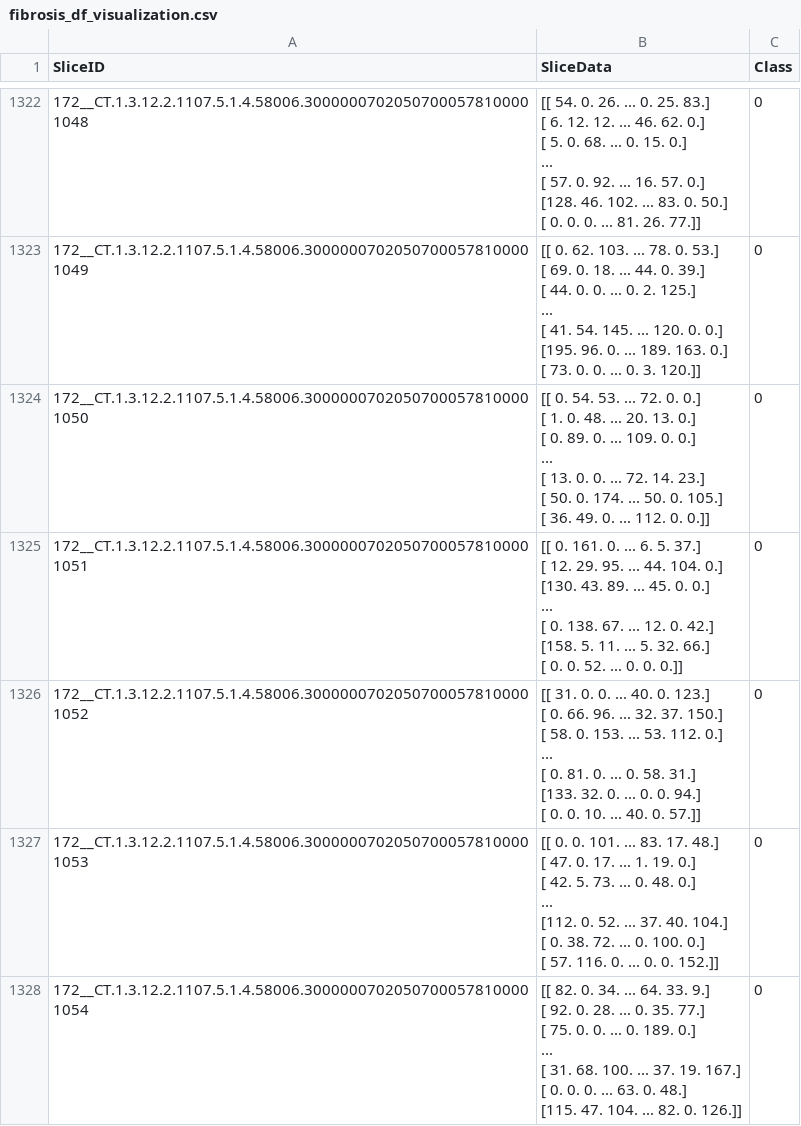
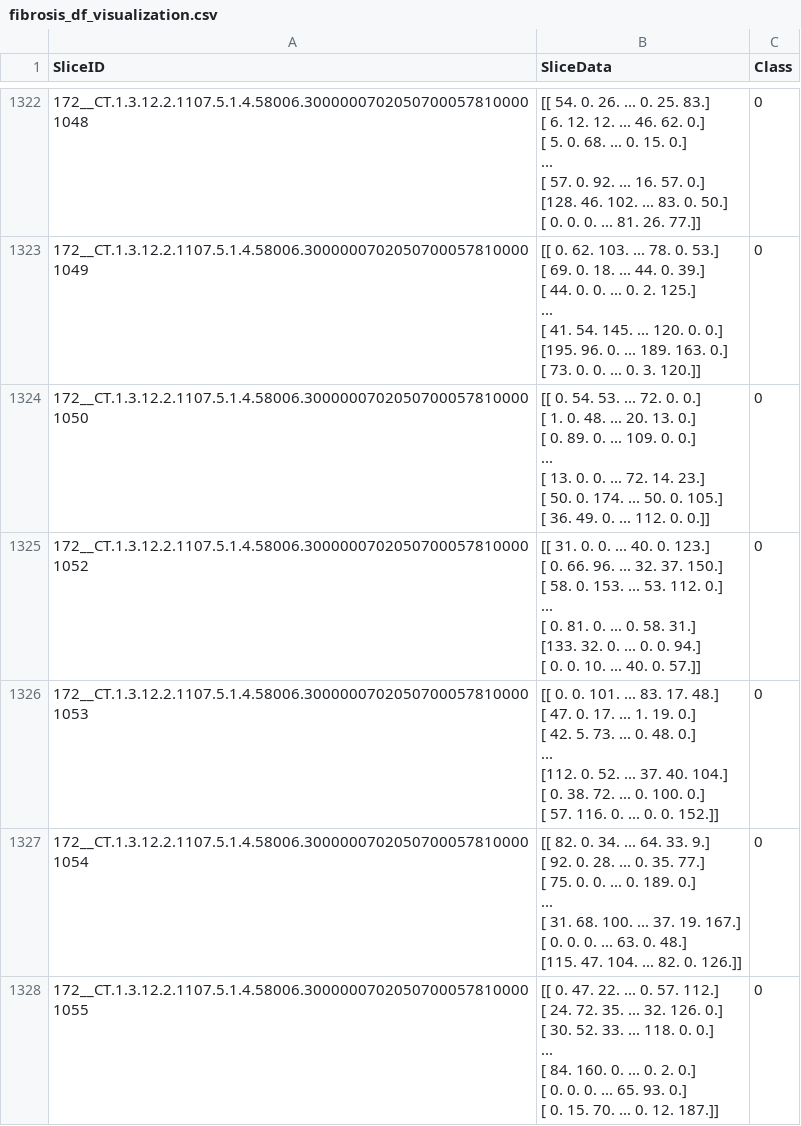
Before and after one commit to rafael-andre1/AI-for-Interstitial-Lung-Disease-Classification, a CSV file: 0 - createDataframe/fibrosis_df_visualization.csv, drawn as a sheet; only a part is shown, gaps mark what is left out; the shorter side is filled out with more unchanged rows; ↵ is a line break in a cell; the diff names each change by its address in the sheet, - before the commit and + after, or states it on an @@ line.

```diff
--- a/0 - createDataframe/fibrosis_df_visualization.csv
+++ b/0 - createDataframe/fibrosis_df_visualization.csv
-row 1325: 172__CT.1.3.12.2.1107.5.1.4.58006.30000007020507000578100001051 | [[ 0. 161. 0. ... 6. 5. 37.] ↵ [ 12. 29. 95. ... 44. 104. 0.] ↵ [130. 43. 89. ... 45. 0. 0.] ↵ ... ↵ [ 0. 138. 67. ... 12. 0. 42.] ↵ [158. 5. 11. ... 5. 32. 66.] ↵ [ 0. 0. 52. ... 0. 0. 0.]] | 0
```
Also changed, not shown: 4 other files.
